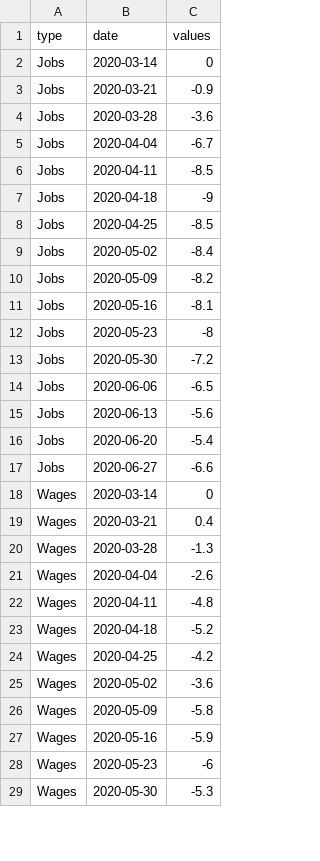
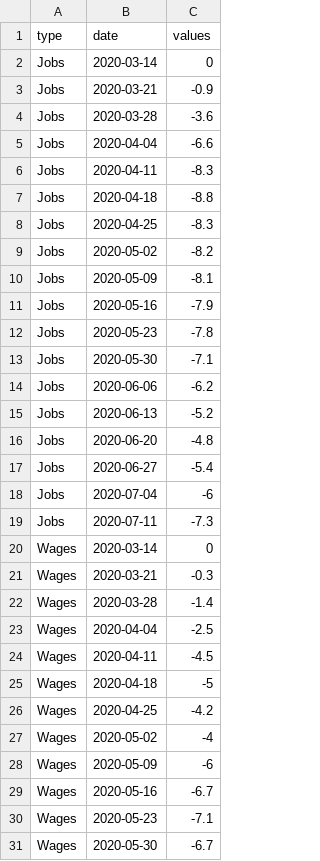
Before and after one commit to william3031/mv_econ_tracker, a CSV file: app_data/jobs_wages_index.csv, drawn as a sheet; only a part is shown; the diff covers the shown part only.

Commit message:
updated data

```diff
--- a/app_data/jobs_wages_index.csv
+++ b/app_data/jobs_wages_index.csv
@@ -4,26 +4,28 @@ Jobs,2020-03-21,-0.9
 Jobs,2020-03-28,-3.6
-Jobs,2020-04-04,-6.7
-Jobs,2020-04-11,-8.5
-Jobs,2020-04-18,-9
-Jobs,2020-04-25,-8.5
-Jobs,2020-05-02,-8.4
-Jobs,2020-05-09,-8.2
-Jobs,2020-05-16,-8.1
-Jobs,2020-05-23,-8
-Jobs,2020-05-30,-7.2
-Jobs,2020-06-06,-6.5
-Jobs,2020-06-13,-5.6
-Jobs,2020-06-20,-5.4
-Jobs,2020-06-27,-6.6
+Jobs,2020-04-04,-6.6
+Jobs,2020-04-11,-8.3
+Jobs,2020-04-18,-8.8
+Jobs,2020-04-25,-8.3
+Jobs,2020-05-02,-8.2
+Jobs,2020-05-09,-8.1
+Jobs,2020-05-16,-7.9
+Jobs,2020-05-23,-7.8
+Jobs,2020-05-30,-7.1
+Jobs,2020-06-06,-6.2
+Jobs,2020-06-13,-5.2
+Jobs,2020-06-20,-4.8
+Jobs,2020-06-27,-5.4
+Jobs,2020-07-04,-6
+Jobs,2020-07-11,-7.3
 Wages,2020-03-14,0
-Wages,2020-03-21,0.4
-Wages,2020-03-28,-1.3
-Wages,2020-04-04,-2.6
-Wages,2020-04-11,-4.8
-Wages,2020-04-18,-5.2
+Wages,2020-03-21,-0.3
+Wages,2020-03-28,-1.4
+Wages,2020-04-04,-2.5
+Wages,2020-04-11,-4.5
+Wages,2020-04-18,-5
 Wages,2020-04-25,-4.2
-Wages,2020-05-02,-3.6
-Wages,2020-05-09,-5.8
-Wages,2020-05-16,-5.9
-Wages,2020-05-23,-6
-Wages,2020-05-30,-5.3
+Wages,2020-05-02,-4
+Wages,2020-05-09,-6
+Wages,2020-05-16,-6.7
+Wages,2020-05-23,-7.1
+Wages,2020-05-30,-6.7
```
Also changed, not shown: 2 added rows and 3 edited cells elsewhere in this file, app_data/jobs_wages_by_age_data.csv, 5 other files.
